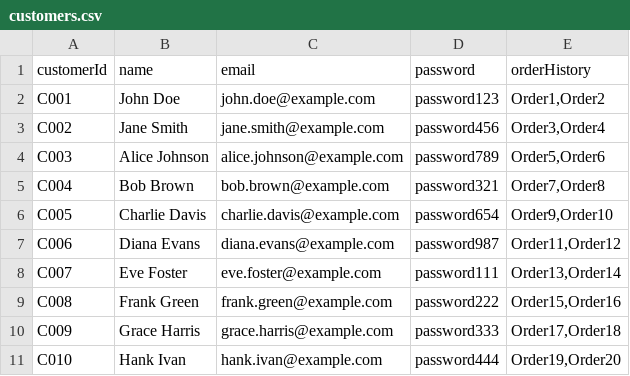
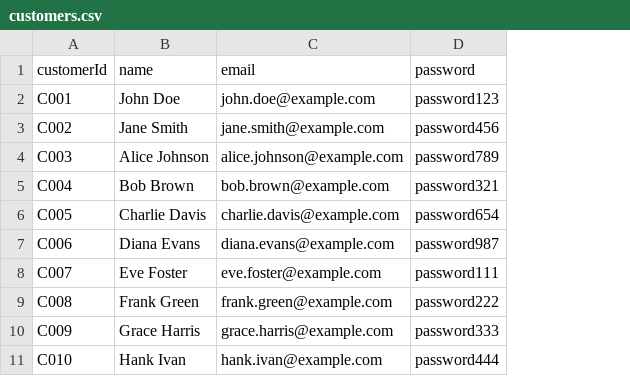
Before and after one commit to rajagopalreddy-tm/foodie-cli-java-app, a CSV file: data/customers.csv, drawn as a sheet; the diff names each change by its address in the sheet, - before the commit and + after, or states it on an @@ line.

```diff
--- a/data/customers.csv
+++ b/data/customers.csv
-column E (orderHistory), rows 2-11: Order1,Order2 | Order3,Order4 | Order5,Order6 | Order7,Order8 | Order9,Order10 | Order11,Order12 | Order13,Order14 | Order15,Order16 | Order17,Order18 | Order19,Order20
```
Also changed, not shown: data/dishes.csv, data/restaurants.csv, 1 other file.
